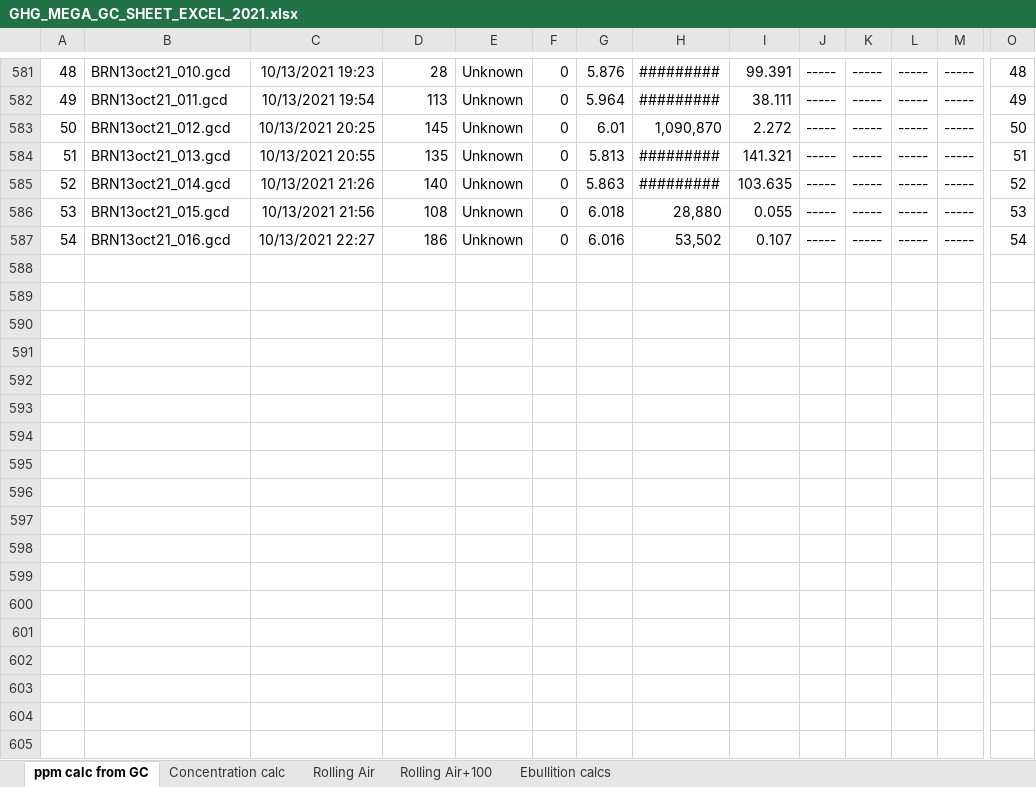
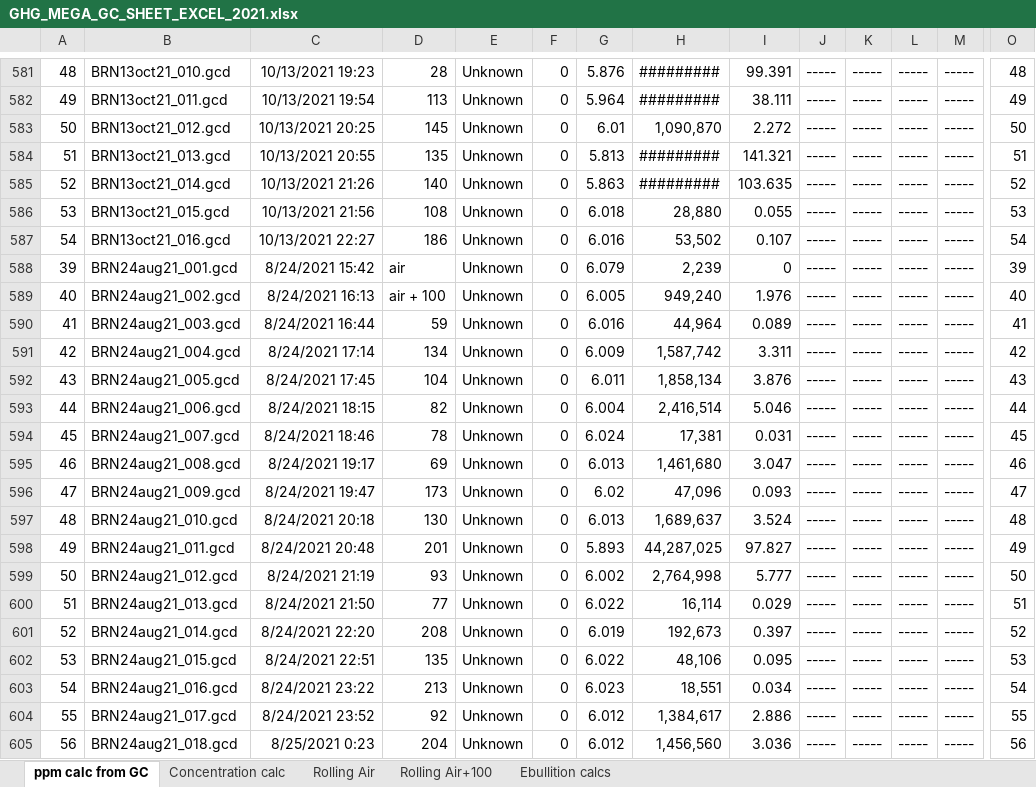
Before and after one commit to CareyLabVT/Reservoirs, an Excel workbook: Data/DataNotYetUploadedToEDI/Raw_GHG/2021/GHG_MEGA_GC_SHEET_EXCEL_2021.xlsx, sheet ppm calc from GC, drawn as a sheet; only a part is shown, gaps mark what is left out; values as stored, in another font and other column widths than the file's, no borders; rows hold the shown columns only; the diff covers the shown part only; the diff names each change by its address in the sheet, - before the commit and + after, or states it on an @@ line.

```diff
--- a/Data/DataNotYetUploadedToEDI/Raw_GHG/2021/GHG_MEGA_GC_SHEET_EXCEL_2021.xlsx (sheet ppm calc from GC)
+++ b/Data/DataNotYetUploadedToEDI/Raw_GHG/2021/GHG_MEGA_GC_SHEET_EXCEL_2021.xlsx (sheet ppm calc from GC)
+row 588: 39 | BRN24aug21_001.gcd | 8/24/2021 15:42 | air | Unknown | 0 | 6.079 | 2,239 | 0 | ----- | ----- | ----- | ----- | 39
+row 589: 40 | BRN24aug21_002.gcd | 8/24/2021 16:13 | air + 100 | Unknown | 0 | 6.005 | 949,240 | 1.976 | ----- | ----- | ----- | ----- | 40
+row 590: 41 | BRN24aug21_003.gcd | 8/24/2021 16:44 | 59 | Unknown | 0 | 6.016 | 44,964 | 0.089 | ----- | ----- | ----- | ----- | 41
+row 591: 42 | BRN24aug21_004.gcd | 8/24/2021 17:14 | 134 | Unknown | 0 | 6.009 | 1,587,742 | 3.311 | ----- | ----- | ----- | ----- | 42
+row 592: 43 | BRN24aug21_005.gcd | 8/24/2021 17:45 | 104 | Unknown | 0 | 6.011 | 1,858,134 | 3.876 | ----- | ----- | ----- | ----- | 43
+row 593: 44 | BRN24aug21_006.gcd | 8/24/2021 18:15 | 82 | Unknown | 0 | 6.004 | 2,416,514 | 5.046 | ----- | ----- | ----- | ----- | 44
+row 594: 45 | BRN24aug21_007.gcd | 8/24/2021 18:46 | 78 | Unknown | 0 | 6.024 | 17,381 | 0.031 | ----- | ----- | ----- | ----- | 45
+row 595: 46 | BRN24aug21_008.gcd | 8/24/2021 19:17 | 69 | Unknown | 0 | 6.013 | 1,461,680 | 3.047 | ----- | ----- | ----- | ----- | 46
+row 596: 47 | BRN24aug21_009.gcd | 8/24/2021 19:47 | 173 | Unknown | 0 | 6.02 | 47,096 | 0.093 | ----- | ----- | ----- | ----- | 47
+row 597: 48 | BRN24aug21_010.gcd | 8/24/2021 20:18 | 130 | Unknown | 0 | 6.013 | 1,689,637 | 3.524 | ----- | ----- | ----- | ----- | 48
+row 598: 49 | BRN24aug21_011.gcd | 8/24/2021 20:48 | 201 | Unknown | 0 | 5.893 | 44,287,025 | 97.827 | ----- | ----- | ----- | ----- | 49
+row 599: 50 | BRN24aug21_012.gcd | 8/24/2021 21:19 | 93 | Unknown | 0 | 6.002 | 2,764,998 | 5.777 | ----- | ----- | ----- | ----- | 50
+row 600: 51 | BRN24aug21_013.gcd | 8/24/2021 21:50 | 77 | Unknown | 0 | 6.022 | 16,114 | 0.029 | ----- | ----- | ----- | ----- | 51
+row 601: 52 | BRN24aug21_014.gcd | 8/24/2021 22:20 | 208 | Unknown | 0 | 6.019 | 192,673 | 0.397 | ----- | ----- | ----- | ----- | 52
+row 602: 53 | BRN24aug21_015.gcd | 8/24/2021 22:51 | 135 | Unknown | 0 | 6.022 | 48,106 | 0.095 | ----- | ----- | ----- | ----- | 53
+row 603: 54 | BRN24aug21_016.gcd | 8/24/2021 23:22 | 213 | Unknown | 0 | 6.023 | 18,551 | 0.034 | ----- | ----- | ----- | ----- | 54
+row 604: 55 | BRN24aug21_017.gcd | 8/24/2021 23:52 | 92 | Unknown | 0 | 6.012 | 1,384,617 | 2.886 | ----- | ----- | ----- | ----- | 55
+row 605: 56 | BRN24aug21_018.gcd | 8/25/2021 0:23 | 204 | Unknown | 0 | 6.012 | 1,456,560 | 3.036 | ----- | ----- | ----- | ----- | 56
```
Also changed, not shown: 10 added rows elsewhere in this sheet, sheet Concentration calc, sheet Rolling Air+100, sheet Rolling Air, formulas that keep their value.
